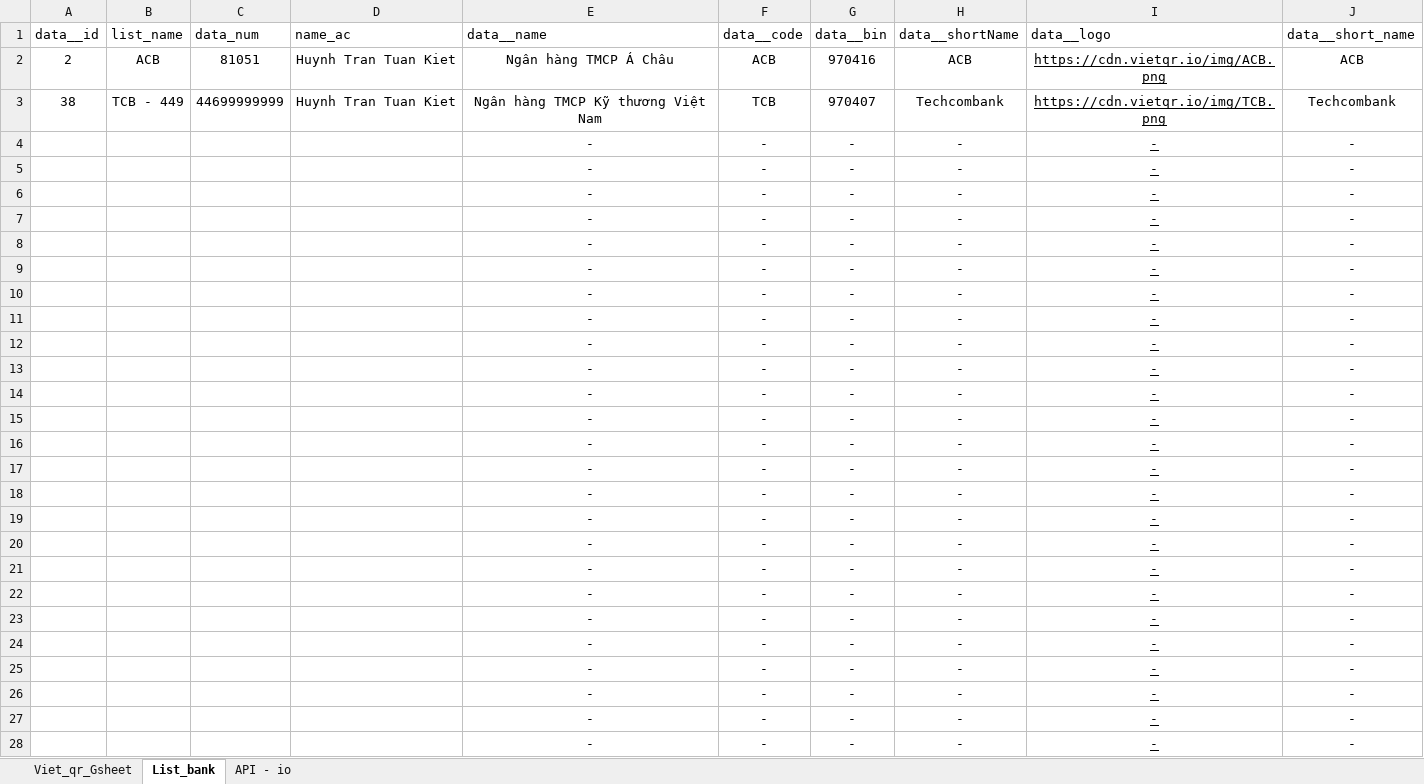
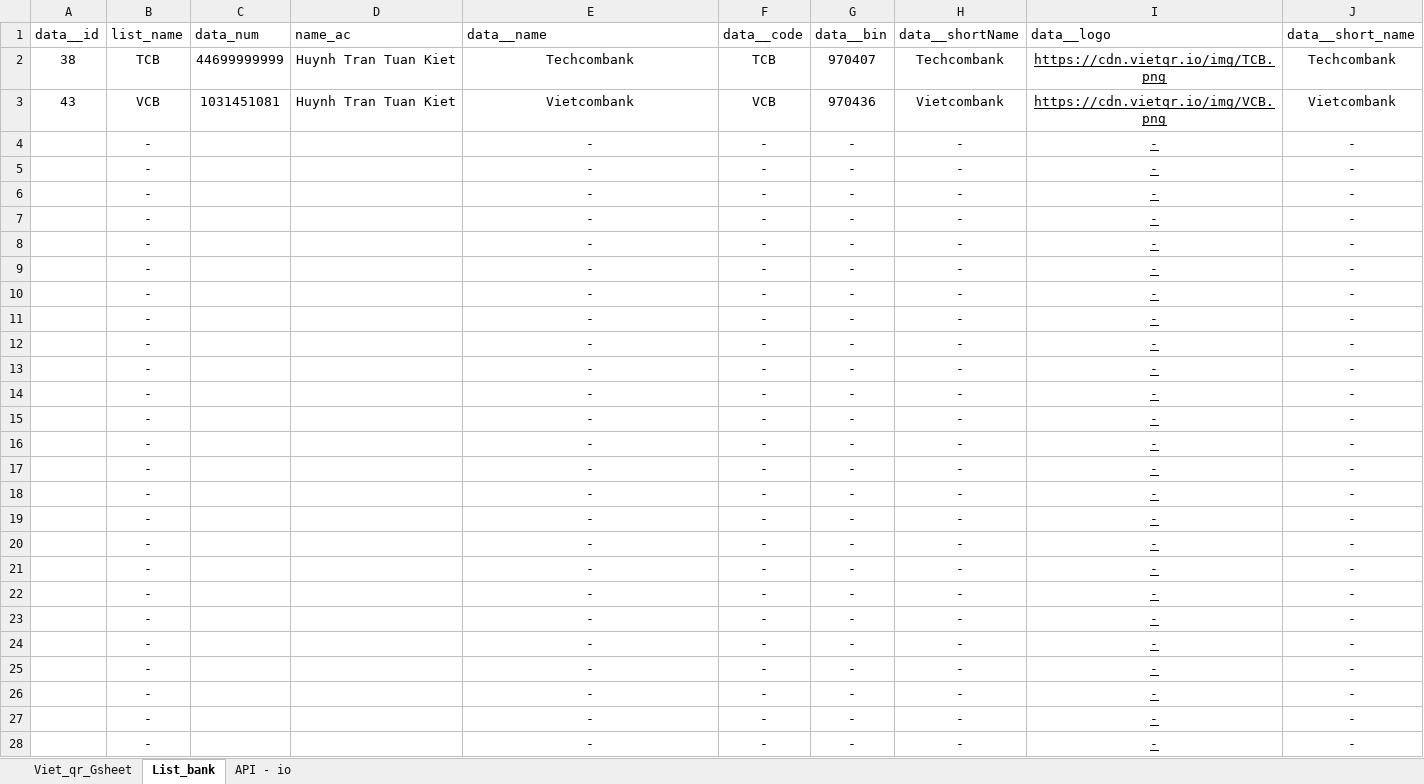
Before and after one commit to kiethtt-105/qr_bank, an Excel workbook: VietQR.xlsx, sheet List_bank, drawn as a sheet; only a part is shown; values as stored, in another font and other column widths than the file's, no borders; table styles not drawn; the diff covers the shown part only; the diff names each change by its address in the sheet, - before the commit and + after, or states it on an @@ line.

```diff
--- a/VietQR.xlsx (sheet List_bank)
+++ b/VietQR.xlsx (sheet List_bank)
-A2 (data__id): 2
+A2 (data__id): 38
-B2 (list_name): ACB
+B2 (list_name): TCB
-C2 (data_num): 81051
+C2 (data_num): 44699999999
-E2 (data__name): Ngân hàng TMCP Á Châu
+E2 (data__name): Techcombank
-F2 (data__code): ACB
+F2 (data__code): TCB
-G2 (data__bin): 970416
+G2 (data__bin): 970407
-H2 (data__shortName): ACB
+H2 (data__shortName): Techcombank
-I2 (data__logo): https://cdn.vietqr.io/img/ACB.png
+I2 (data__logo): https://cdn.vietqr.io/img/TCB.png
-J2 (data__short_name): ACB
+J2 (data__short_name): Techcombank
-A3 (data__id): 38
+A3 (data__id): 43
-B3 (list_name): TCB - 449
+B3 (list_name): VCB
-C3 (data_num): 44699999999
+C3 (data_num): 1031451081
-E3 (data__name): Ngân hàng TMCP Kỹ thương Việt Nam
+E3 (data__name): Vietcombank
-F3 (data__code): TCB
+F3 (data__code): VCB
-G3 (data__bin): 970407
+G3 (data__bin): 970436
-H3 (data__shortName): Techcombank
+H3 (data__shortName): Vietcombank
-I3 (data__logo): https://cdn.vietqr.io/img/TCB.png
+I3 (data__logo): https://cdn.vietqr.io/img/VCB.png
-J3 (data__short_name): Techcombank
+J3 (data__short_name): Vietcombank
-B4:B28 (list_name): (empty)
+B4:B28 (list_name): -
```
Also changed, not shown: 73 edited cells elsewhere in this sheet, sheet Viet_qr_Gsheet, formulas that keep their value, hidden cells.
